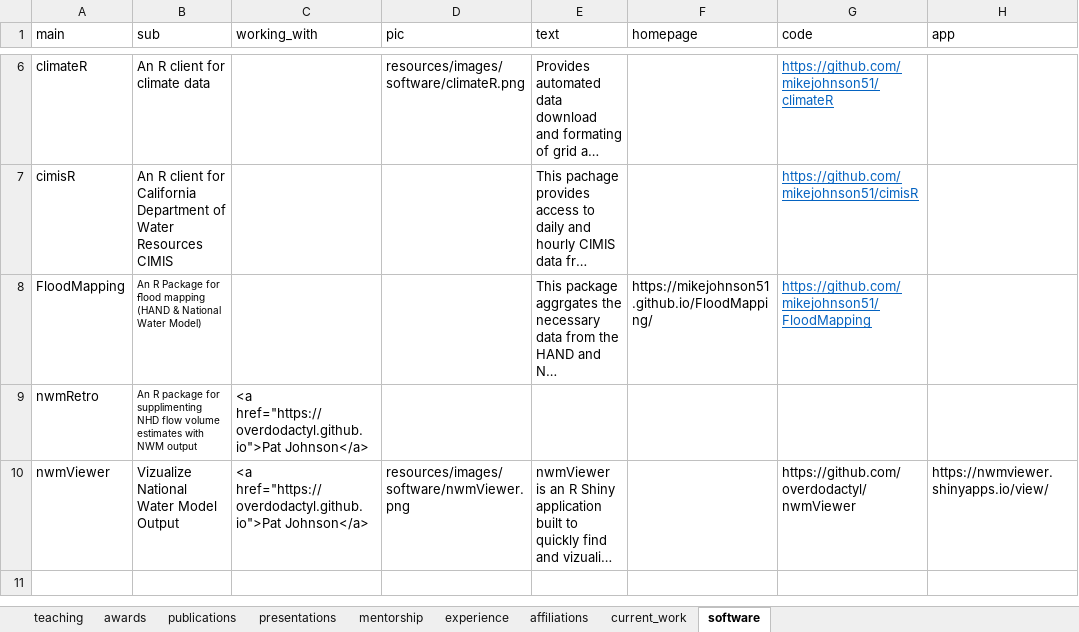
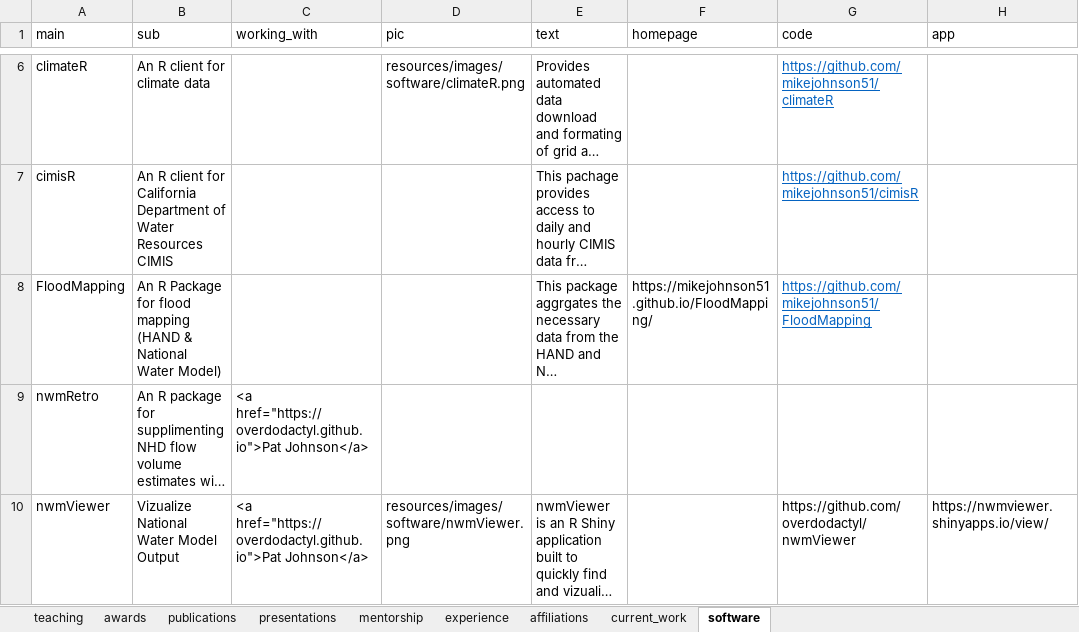
Before and after one commit to mikejohnson51/mikejohnson51.github.io, an Excel workbook: data.xlsx, sheet software, drawn as a sheet; only a part is shown, gaps mark what is left out; long unchanged cells end in …; values as stored, in another font and other column widths than the file's, no borders; the diff names each change by its address in the sheet, - before the commit and + after, or states it on an @@ line.

```diff
--- a/data.xlsx (sheet software)
+++ b/data.xlsx (sheet software)
-B8 (sub): …Package for ﬂood mapping (HAND…
+B8 (sub): …Package for flood mapping (HAND…
@@ B8:B9 text size: larger @@
```
Also changed, not shown: 4 other files.
